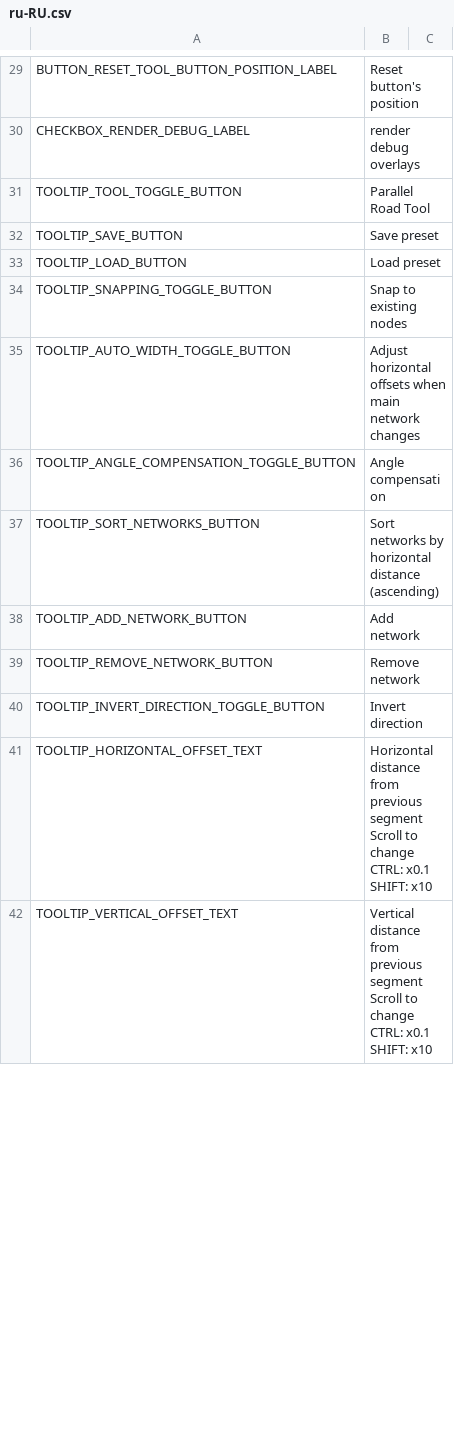
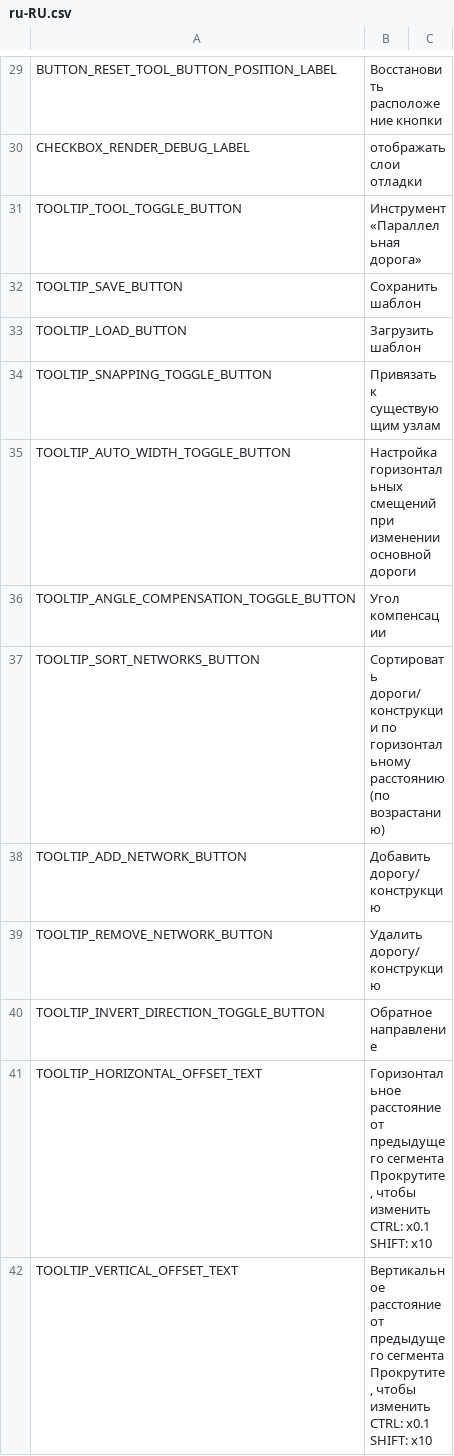
Before and after one commit to ST-Apps/CS-ParallelRoadTool, a CSV file: Translations/ru-RU.csv, drawn as a sheet; only a part is shown, gaps mark what is left out; ↵ is a line break in a cell; the diff covers the shown part only; the diff names each change by its address in the sheet, - before the commit and + after, or states it on an @@ line.

```diff
--- a/Translations/ru-RU.csv
+++ b/Translations/ru-RU.csv
-B29: Reset button's position
+B29: Восстановить расположение кнопки
-B30: render debug overlays
+B30: отображать слои отладки
-B31: Parallel Road Tool
+B31: Инструмент «Параллельная дорога»
-B32: Save preset
+B32: Сохранить шаблон
-B33: Load preset
+B33: Загрузить шаблон
-B34: Snap to existing nodes
+B34: Привязать к существующим узлам
-B35: Adjust horizontal offsets when main network changes
+B35: Настройка горизонтальных смещений при изменении основной дороги
-B36: Angle compensation
+B36: Угол компенсации
-B37: Sort networks by horizontal distance (ascending)
+B37: Сортировать дороги/конструкции по горизонтальному расстоянию (по возрастанию)
-B38: Add network
+B38: Добавить дорогу/конструкцию
-B39: Remove network
+B39: Удалить дорогу/конструкцию
-B40: Invert direction
+B40: Обратное направление
-B41: Horizontal distance from previous segment ↵ Scroll to change ↵ CTRL: x0.1…
+B41: Горизонтальное расстояние от предыдущего сегмента ↵ Прокрутите, чтобы изменить ↵ CTRL: x0.1…
-B42: Vertical distance from previous segment ↵ Scroll to change ↵ CTRL: x0.1…
+B42: Вертикальное расстояние от предыдущего сегмента ↵ Прокрутите, чтобы изменить ↵ CTRL: x0.1…
```
Also changed, not shown: 47 edited cells elsewhere in this file.
